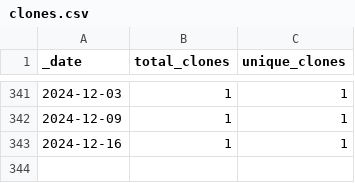
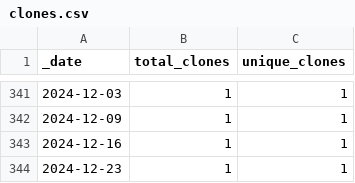
Before and after one commit to HerrNamenlos123/JTAG_Interface, a CSV file: traffic/clones.csv, drawn as a sheet; only a part is shown, gaps mark what is left out; the diff names each change by its address in the sheet, - before the commit and + after, or states it on an @@ line.

```diff
--- a/traffic/clones.csv
+++ b/traffic/clones.csv
+row 344: 2024-12-23 | 1 | 1
```
Also changed, not shown: traffic/views.csv, 1 other file.
